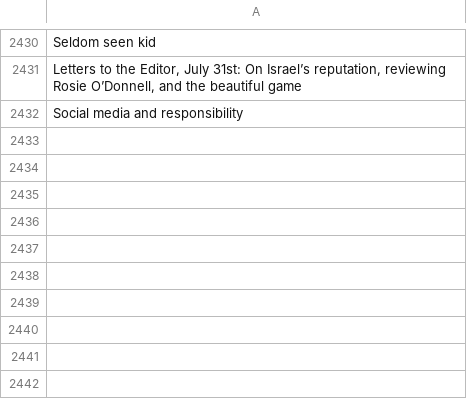
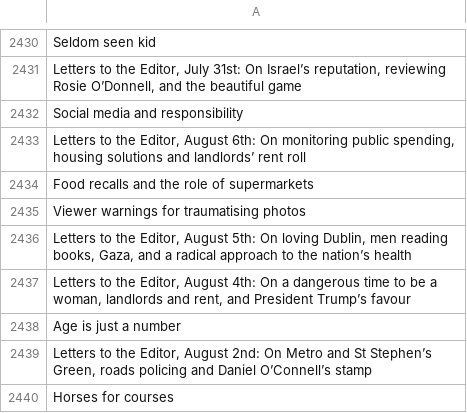
Before and after one commit to aodhanlutetiae/odds_scrape, a CSV file: letter_headings.csv, drawn as a sheet; only a part is shown, gaps mark what is left out.

```diff
--- a/letter_headings.csv
+++ b/letter_headings.csv
@@ -2432 +2432,9 @@ Seldom seen kid
 Social media and responsibility
+"Letters to the Editor, August  6th: On monitoring public spending, housing solutions and landlords’ rent roll"
+Food recalls and the role of supermarkets
+Viewer warnings for traumatising photos
+"Letters to the Editor, August 5th: On loving Dublin, men reading books, Gaza, and a radical approach to the nation’s health"
+"Letters to the Editor, August 4th: On a dangerous time to be a woman, landlords and rent, and President Trump’s favour"
+Age is just a number
+"Letters to the Editor, August 2nd: On Metro and St Stephen’s Green, roads policing and Daniel O’Connell’s stamp"
+Horses for courses
```
